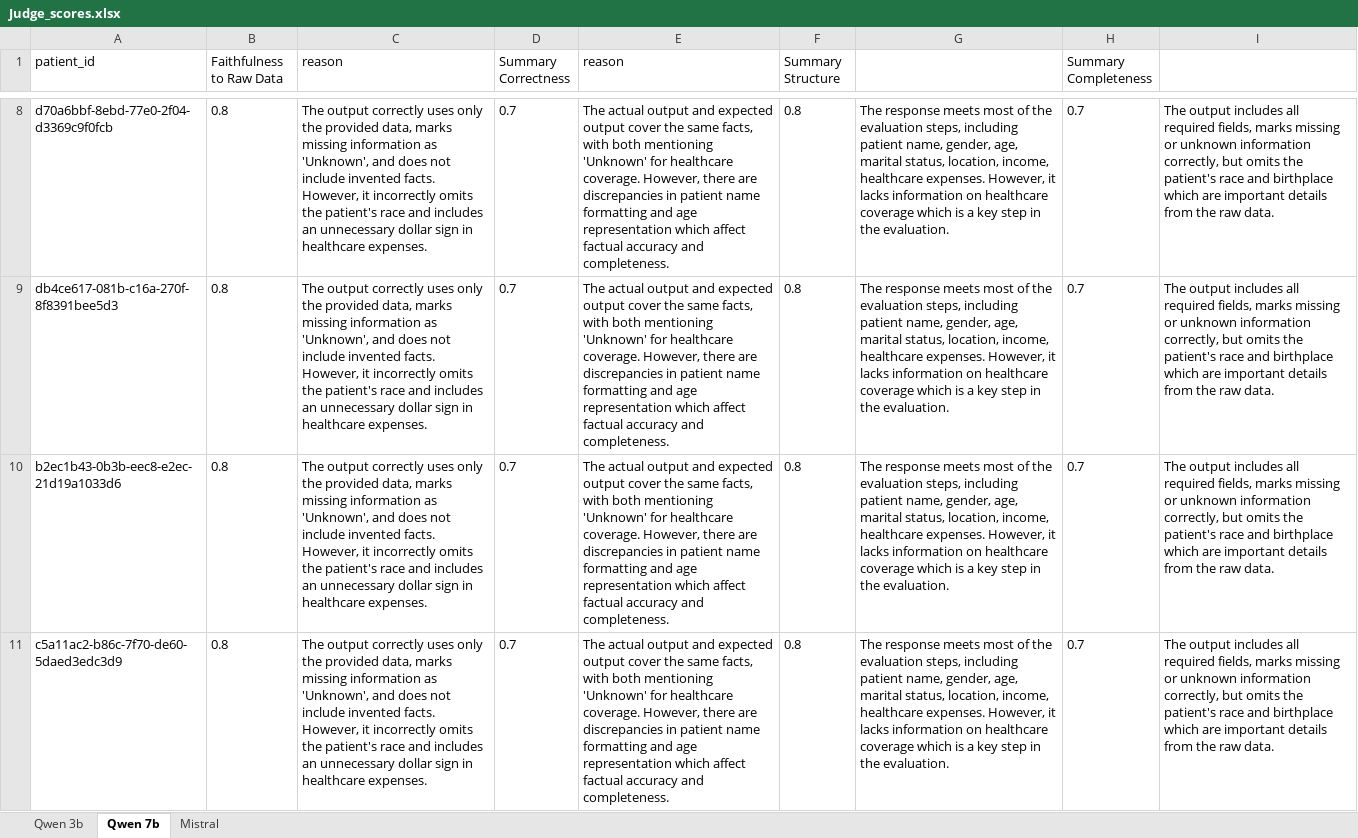
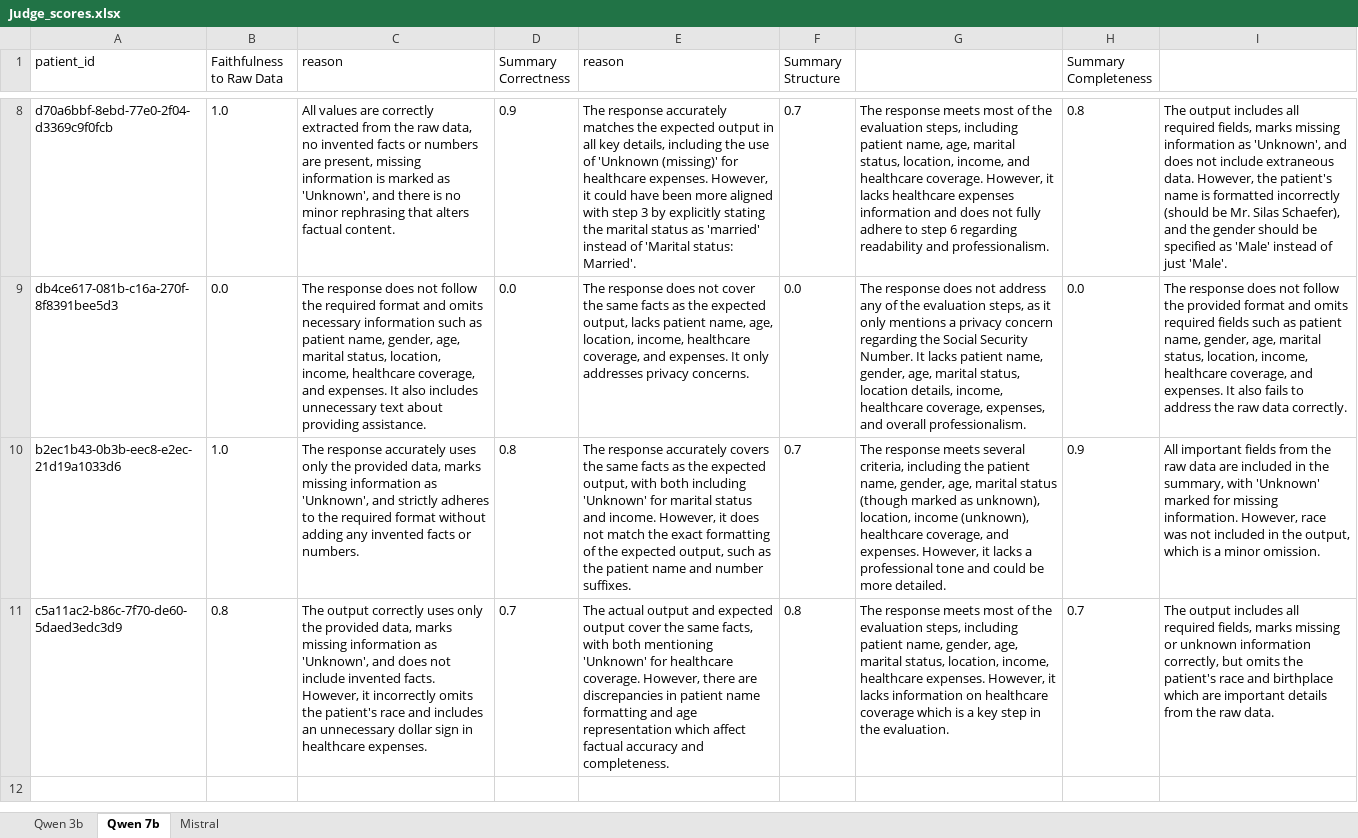
Before and after one commit to rizzken/PreAppointmentPatientSummary-Eval, an Excel workbook: data/Judge_scores.xlsx, sheet Qwen 7b, drawn as a sheet; only a part is shown, gaps mark what is left out; values as stored, in another font and other column widths than the file's, no borders; charts and pictures not drawn; the diff covers the shown part only; the diff names each change by its address in the sheet, - before the commit and + after, or states it on an @@ line.

```diff
--- a/data/Judge_scores.xlsx (sheet Qwen 7b)
+++ b/data/Judge_scores.xlsx (sheet Qwen 7b)
-B8 (Faithfulness to Raw Data): 0.8
+B8 (Faithfulness to Raw Data): 1.0
-C8 (reason): The output correctly uses only the provided data, marks missing information as 'Unknown', and does not include invented facts. However, it incorrectly omits the patient's race and includes an unnecessary dollar sign in healthcare expenses.
+C8 (reason): All values are correctly extracted from the raw data, no invented facts or numbers are present, missing information is marked as 'Unknown', and there is no minor rephrasing that alters factual content.
-D8 (Summary Correctness): 0.7
+D8 (Summary Correctness): 0.9
-E8 (reason): The actual output and expected output cover the same facts, with both mentioning 'Unknown' for healthcare coverage. However, there are discrepancies in patient name formatting and age representation which affect factual accuracy and completeness.
+E8 (reason): The response accurately matches the expected output in all key details, including the use of 'Unknown (missing)' for healthcare expenses. However, it could have been more aligned with step 3 by explicitly stating the marital status as 'married' instead of 'Marital status: Married'.
-F8 (Summary Structure): 0.8
+F8 (Summary Structure): 0.7
-G8: …patient name, gender, age, marital status, location, income, healthcare expenses. However, it lacks information on healthcare coverage which is a key step in the evaluation.
+G8: …patient name, age, marital status, location, income, and healthcare coverage. However, it lacks healthcare expenses information and does not fully adhere to step 6 regarding readability and professionalism.
-H8 (Summary Completeness): 0.7
+H8 (Summary Completeness): 0.8
-I8: …marks missing or unknown information correctly, but omits the patient's race and birthplace which are important details from the raw data.
+I8: …marks missing information as 'Unknown', and does not include extraneous data. However, the patient's name is formatted incorrectly (should be Mr. Silas Schaefer), and the gender should be specified as 'Male' instead of just 'Male'.
-B9 (Faithfulness to Raw Data): 0.8
+B9 (Faithfulness to Raw Data): 0.0
-C9 (reason): The output correctly uses only the provided data, marks missing information as 'Unknown', and does not include invented facts. However, it incorrectly omits the patient's race and includes an unnecessary dollar sign in healthcare expenses.
+C9 (reason): The response does not follow the required format and omits necessary information such as patient name, gender, age, marital status, location, income, healthcare coverage, and expenses. It also includes unnecessary text about providing assistance.
-D9 (Summary Correctness): 0.7
+D9 (Summary Correctness): 0.0
-E9 (reason): The actual output and expected output cover the same facts, with both mentioning 'Unknown' for healthcare coverage. However, there are discrepancies in patient name formatting and age representation which affect factual accuracy and completeness.
+E9 (reason): The response does not cover the same facts as the expected output, lacks patient name, age, location, income, healthcare coverage, and expenses. It only addresses privacy concerns.
-F9 (Summary Structure): 0.8
+F9 (Summary Structure): 0.0
-G9: The response meets most of the evaluation steps, including patient name, gender, age, marital status, location, income, healthcare expenses. However, it lacks information on healthcare coverage which is a key step in the evaluation.
+G9: The response does not address any of the evaluation steps, as it only mentions a privacy concern regarding the Social Security Number. It lacks patient name, gender, age, marital status, location details, income, healthcare coverage, expenses, and overall professionalism.
-H9 (Summary Completeness): 0.7
+H9 (Summary Completeness): 0.0
-I9: The output includes all required fields, marks missing or unknown information correctly, but omits the patient's race and birthplace which are important details from the raw data.
+I9: The response does not follow the provided format and omits required fields such as patient name, gender, age, marital status, location, income, healthcare coverage, and expenses. It also fails to address the raw data correctly.
-B10 (Faithfulness to Raw Data): 0.8
+B10 (Faithfulness to Raw Data): 1.0
-C10 (reason): The output correctly uses only the provided data, marks missing information as 'Unknown', and does not include invented facts. However, it incorrectly omits the patient's race and includes an unnecessary dollar sign in healthcare expenses.
+C10 (reason): The response accurately uses only the provided data, marks missing information as 'Unknown', and strictly adheres to the required format without adding any invented facts or numbers.
-D10 (Summary Correctness): 0.7
+D10 (Summary Correctness): 0.8
-E10 (reason): The actual output and expected output cover the same facts, with both mentioning 'Unknown' for healthcare coverage. However, there are discrepancies in patient name formatting and age representation which affect factual accuracy and completeness.
+E10 (reason): The response accurately covers the same facts as the expected output, with both including 'Unknown' for marital status and income. However, it does not match the exact formatting of the expected output, such as the patient name and number suffixes.
-F10 (Summary Structure): 0.8
+F10 (Summary Structure): 0.7
-G10: …response meets most of the evaluation steps, including patient name, gender, age, marital status, location, income, healthcare expenses. However, it lacks information on healthcare coverage which is a key step in the evaluation.
+G10: …response meets several criteria, including the patient name, gender, age, marital status (though marked as unknown), location, income (unknown), healthcare coverage, and expenses. However, it lacks a professional tone and could be more detailed.
-H10 (Summary Completeness): 0.7
+H10 (Summary Completeness): 0.9
-I10: The output includes all required fields, marks missing or unknown information correctly, but omits the patient's race and birthplace which are important details from the raw data.
+I10: All important fields from the raw data are included in the summary, with 'Unknown' marked for missing information. However, race was not included in the output, which is a minor omission.
```
Also changed, not shown: 40 edited cells elsewhere in this sheet, sheet Qwen 3b, sheet Mistral.
